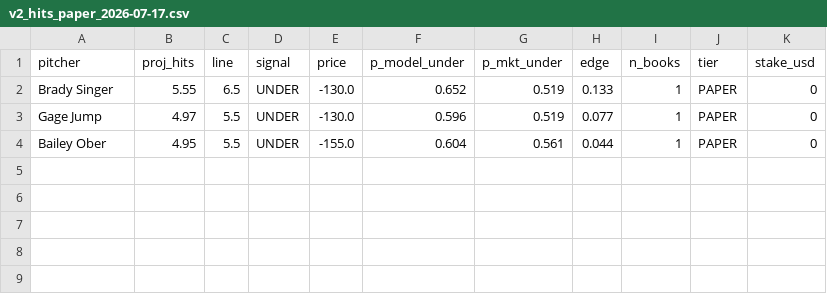
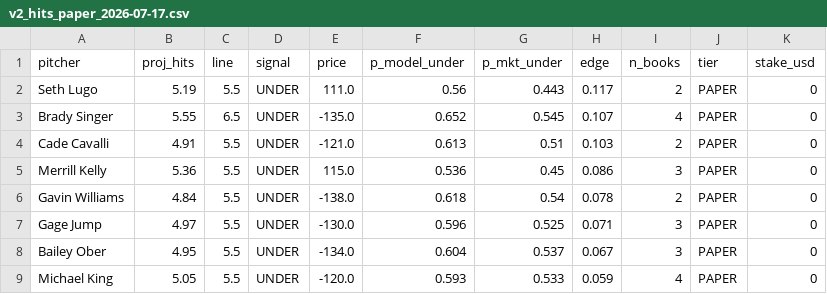
Before and after one commit to Msuresh32/pitcherKModel, a CSV file: reports/daily/v2_hits_paper_2026-07-17.csv, drawn as a sheet.

```diff
--- a/reports/daily/v2_hits_paper_2026-07-17.csv
+++ b/reports/daily/v2_hits_paper_2026-07-17.csv
@@ -1,4 +1,9 @@
 pitcher,proj_hits,line,signal,price,p_model_under,p_mkt_under,edge,n_books,tier,stake_usd
-Brady Singer,5.55,6.5,UNDER,-130.0,0.652,0.519,0.133,1,PAPER,0
-Gage Jump,4.97,5.5,UNDER,-130.0,0.596,0.519,0.077,1,PAPER,0
-Bailey Ober,4.95,5.5,UNDER,-155.0,0.604,0.561,0.044,1,PAPER,0
+Seth Lugo,5.19,5.5,UNDER,111.0,0.56,0.443,0.117,2,PAPER,0
+Brady Singer,5.55,6.5,UNDER,-135.0,0.652,0.545,0.107,4,PAPER,0
+Cade Cavalli,4.91,5.5,UNDER,-121.0,0.613,0.51,0.103,2,PAPER,0
+Merrill Kelly,5.36,5.5,UNDER,115.0,0.536,0.45,0.086,3,PAPER,0
+Gavin Williams,4.84,5.5,UNDER,-138.0,0.618,0.54,0.078,2,PAPER,0
+Gage Jump,4.97,5.5,UNDER,-130.0,0.596,0.525,0.071,3,PAPER,0
+Bailey Ober,4.95,5.5,UNDER,-134.0,0.604,0.537,0.067,3,PAPER,0
+Michael King,5.05,5.5,UNDER,-120.0,0.593,0.533,0.059,4,PAPER,0
```
Also changed, not shown: data/daily/v2_predictions_log.csv, reports/daily/v2_plays_2026-07-17.csv, 7 other files.
